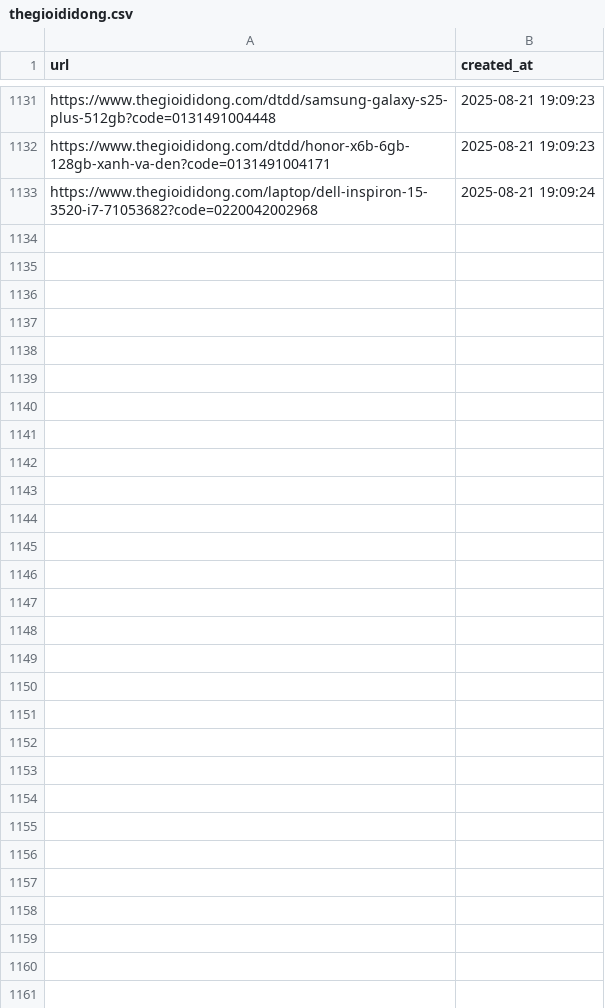
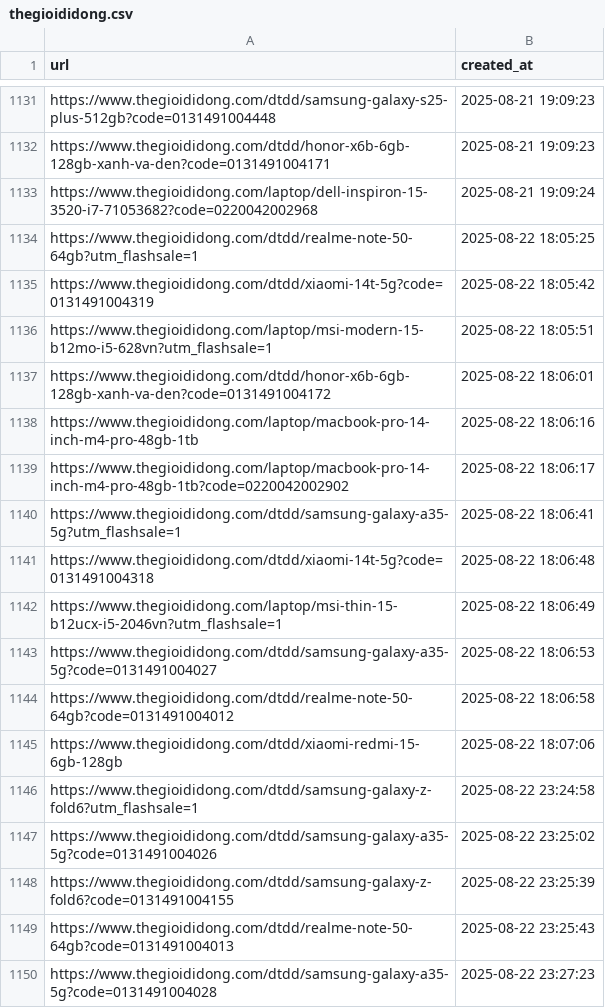
Before and after one commit to hylee-ace/c2dwh, a CSV file: scripts/webcrawler/crawled/thegioididong.csv, drawn as a sheet; only a part is shown, gaps mark what is left out.

```diff
--- a/scripts/webcrawler/crawled/thegioididong.csv
+++ b/scripts/webcrawler/crawled/thegioididong.csv
@@ -1133 +1133,18 @@ https://www.thegioididong.com/dtdd/honor-x6b-6gb-128gb-xanh-va-den?code=01314910
 https://www.thegioididong.com/laptop/dell-inspiron-15-3520-i7-71053682?code=0220042002968,2025-08-21 19:09:24
+https://www.thegioididong.com/dtdd/realme-note-50-64gb?utm_flashsale=1,2025-08-22 18:05:25
+https://www.thegioididong.com/dtdd/xiaomi-14t-5g?code=0131491004319,2025-08-22 18:05:42
+https://www.thegioididong.com/laptop/msi-modern-15-b12mo-i5-628vn?utm_flashsale=1,2025-08-22 18:05:51
+https://www.thegioididong.com/dtdd/honor-x6b-6gb-128gb-xanh-va-den?code=0131491004172,2025-08-22 18:06:01
+https://www.thegioididong.com/laptop/macbook-pro-14-inch-m4-pro-48gb-1tb,2025-08-22 18:06:16
+https://www.thegioididong.com/laptop/macbook-pro-14-inch-m4-pro-48gb-1tb?code=0220042002902,2025-08-22 18:06:17
+https://www.thegioididong.com/dtdd/samsung-galaxy-a35-5g?utm_flashsale=1,2025-08-22 18:06:41
+https://www.thegioididong.com/dtdd/xiaomi-14t-5g?code=0131491004318,2025-08-22 18:06:48
+https://www.thegioididong.com/laptop/msi-thin-15-b12ucx-i5-2046vn?utm_flashsale=1,2025-08-22 18:06:49
+https://www.thegioididong.com/dtdd/samsung-galaxy-a35-5g?code=0131491004027,2025-08-22 18:06:53
+https://www.thegioididong.com/dtdd/realme-note-50-64gb?code=0131491004012,2025-08-22 18:06:58
+https://www.thegioididong.com/dtdd/xiaomi-redmi-15-6gb-128gb,2025-08-22 18:07:06
+https://www.thegioididong.com/dtdd/samsung-galaxy-z-fold6?utm_flashsale=1,2025-08-22 23:24:58
+https://www.thegioididong.com/dtdd/samsung-galaxy-a35-5g?code=0131491004026,2025-08-22 23:25:02
+https://www.thegioididong.com/dtdd/samsung-galaxy-z-fold6?code=0131491004155,2025-08-22 23:25:39
+https://www.thegioididong.com/dtdd/realme-note-50-64gb?code=0131491004013,2025-08-22 23:25:43
+https://www.thegioididong.com/dtdd/samsung-galaxy-a35-5g?code=0131491004028,2025-08-22 23:27:23
```
Also changed, not shown: scripts/webcrawler/crawled/cellphones.csv, scripts/webcrawler/crawled/fptshop.csv, 10 other files.
